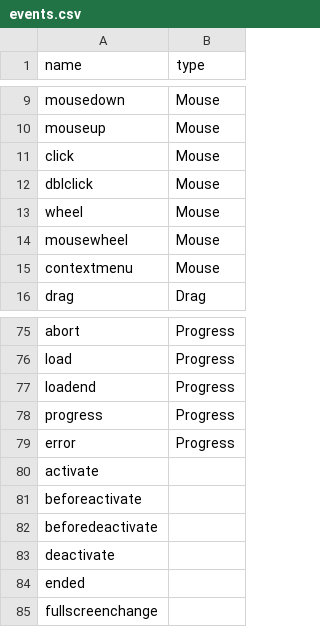
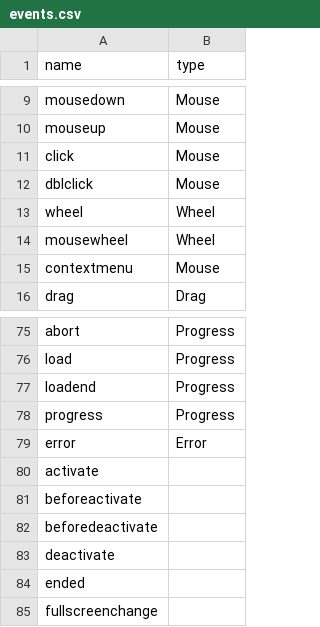
Before and after one commit to fsbolero/Bolero, a CSV file: src/Bolero/events.csv, drawn as a sheet; only a part is shown, gaps mark what is left out.

Commit message:
Add WheelEventArgs and ErrorEventArgs

```diff
--- a/src/Bolero/events.csv
+++ b/src/Bolero/events.csv
@@ -12,4 +12,4 @@ click,Mouse
 dblclick,Mouse
-wheel,Mouse
-mousewheel,Mouse
+wheel,Wheel
+mousewheel,Wheel
 contextmenu,Mouse
@@ -78,3 +78,3 @@ loadend,Progress
 progress,Progress
-error,Progress
+error,Error
 activate,
```
Also changed, not shown: 4 other files.
